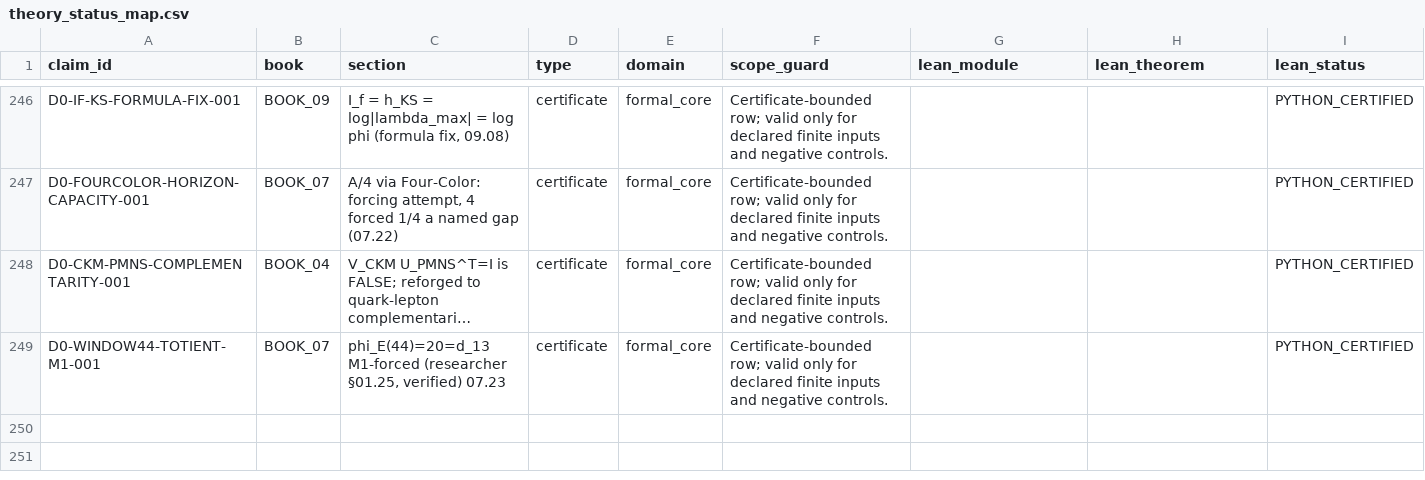
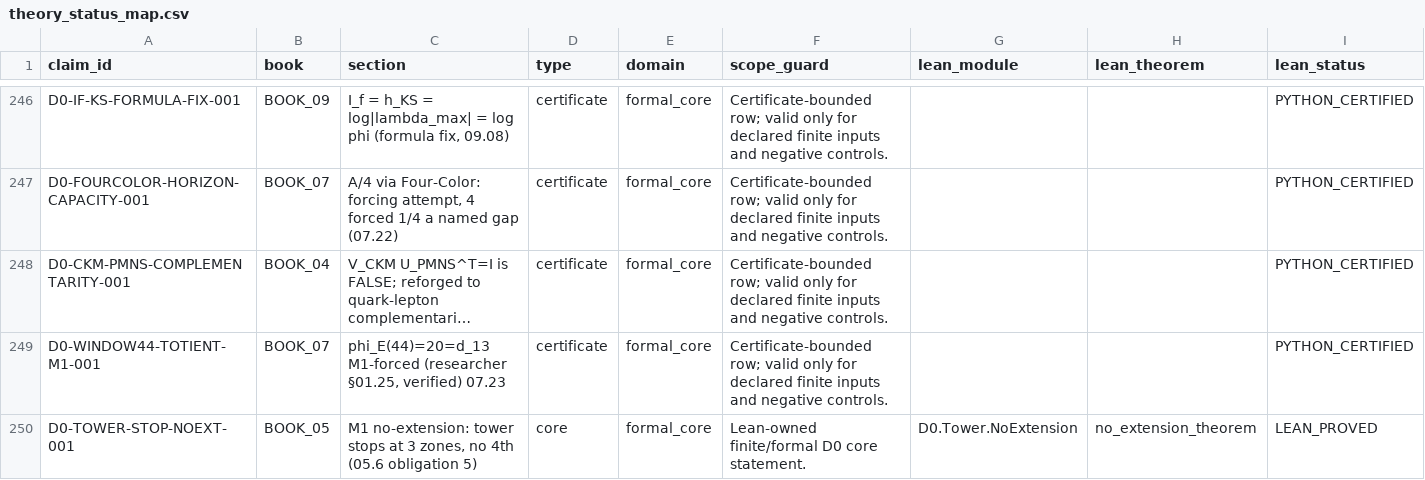
Before and after one commit to gvakhrushev/d0_15, a CSV file: 03_THEORY_MAP/theory_status_map.csv, drawn as a sheet; only a part is shown, gaps mark what is left out; long unchanged cells end in …; rows hold the shown columns only; the diff names each change by its address in the sheet, - before the commit and + after, or states it on an @@ line.

```diff
--- a/03_THEORY_MAP/theory_status_map.csv
+++ b/03_THEORY_MAP/theory_status_map.csv
+row 250: D0-TOWER-STOP-NOEXT-001 | BOOK_05 | M1 no-extension: tower stops at 3 zones, no 4th (05.6 obligation 5) | core | formal_core | Lean-owned finite/formal D0 core statement. | D0.Tower.NoExtension | no_extension_theorem | LEAN_PROVED
```
Also changed, not shown: 09_LEAN_FORMALIZATION/docs/CLAIM_TO_LEAN_MAP.csv, 15 other files.
